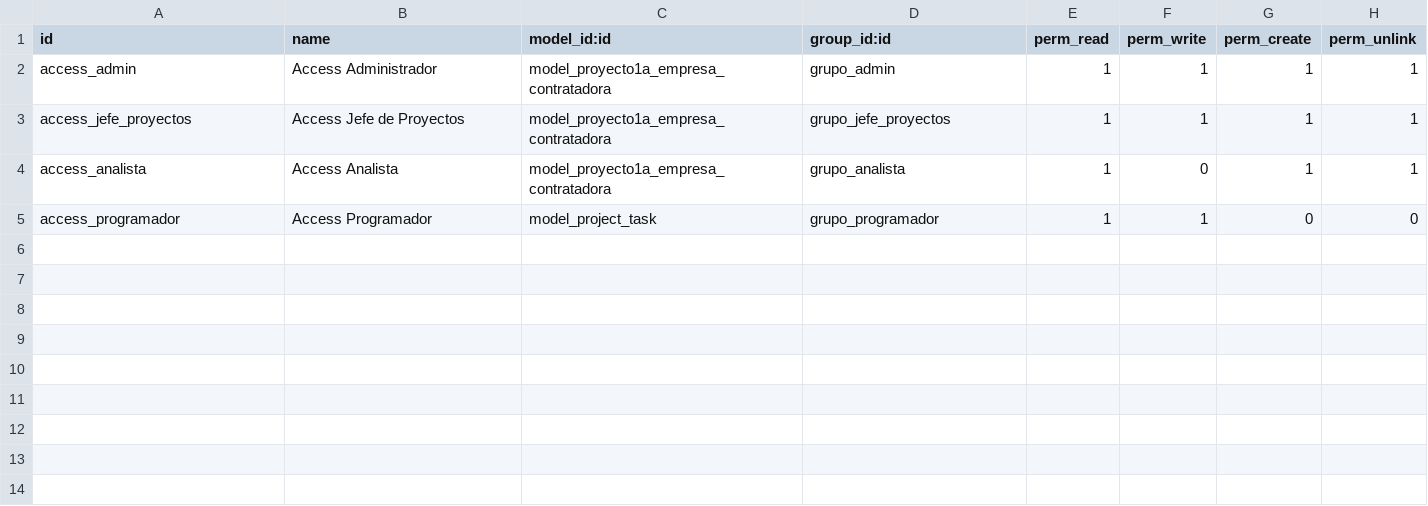
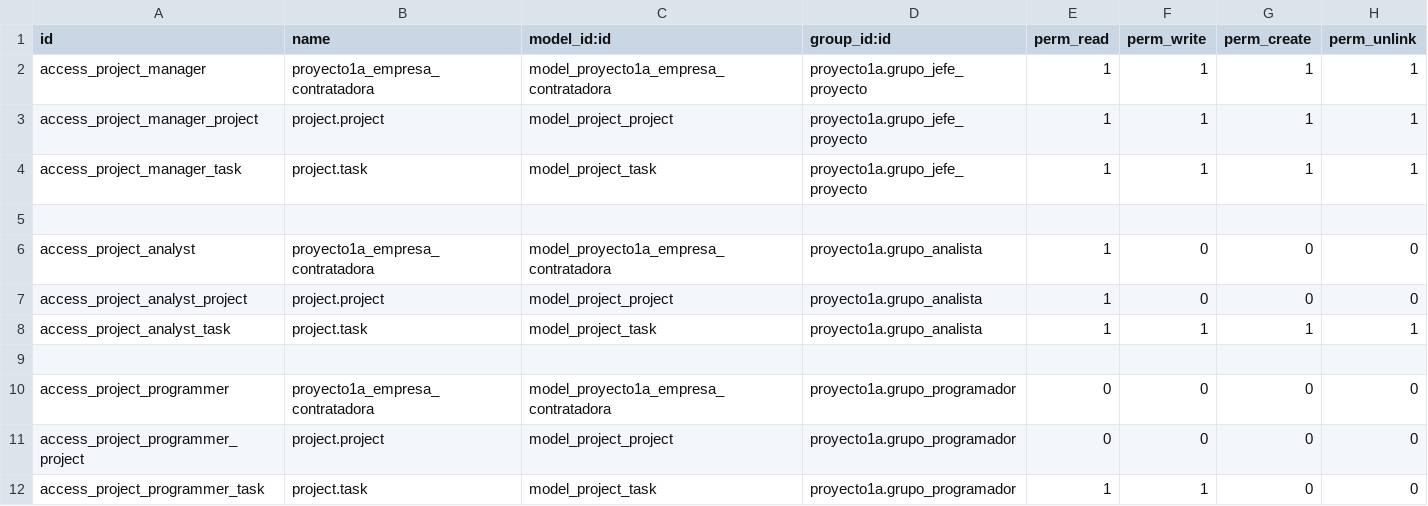
Before and after one commit to JoseCarlos2025/OdooProject1a, a CSV file: security/ir.model.access.csv, drawn as a sheet; addresses are those after the commit; the diff names each change by its address in the sheet, - before the commit and + after, or states it on an @@ line.

Commit message:
finis project

```diff
--- a/security/ir.model.access.csv
+++ b/security/ir.model.access.csv
-A2 (id): access_admin
+A2 (id): access_project_manager
-B2 (name): Access Administrador
+B2 (name): proyecto1a_empresa_contratadora
-D2 (group_id:id): grupo_admin
+D2 (group_id:id): proyecto1a.grupo_jefe_proyecto
-A3 (id): access_jefe_proyectos
+A3 (id): access_project_manager_project
-B3 (name): Access Jefe de Proyectos
+B3 (name): project.project
-C3 (model_id:id): model_proyecto1a_empresa_contratadora
+C3 (model_id:id): model_project_project
-D3 (group_id:id): grupo_jefe_proyectos
+D3 (group_id:id): proyecto1a.grupo_jefe_proyecto
+row 4: access_project_manager_task | project.task | model_project_task | proyecto1a.grupo_jefe_proyecto | 1 | 1 | 1 | 1
-row 5: access_analista | Access Analista | model_proyecto1a_empresa_contratadora | grupo_analista | 1 | 0 | 1 | 1
+row 5: (empty)
+row 6: access_project_analyst | proyecto1a_empresa_contratadora | model_proyecto1a_empresa_contratadora | proyecto1a.grupo_analista | 1 | 0 | 0 | 0
+row 7: access_project_analyst_project | project.project | model_project_project | proyecto1a.grupo_analista | 1 | 0 | 0 | 0
+row 8: access_project_analyst_task | project.task | model_project_task | proyecto1a.grupo_analista | 1 | 1 | 1 | 1
+row 9: (empty)
+row 10: access_project_programmer | proyecto1a_empresa_contratadora | model_proyecto1a_empresa_contratadora | proyecto1a.grupo_programador | 0 | 0 | 0 | 0
+row 11: access_project_programmer_project | project.project | model_project_project | proyecto1a.grupo_programador | 0 | 0 | 0 | 0
-A12 (id): access_programador
+A12 (id): access_project_programmer_task
-B12 (name): Access Programador
+B12 (name): project.task
-D12 (group_id:id): grupo_programador
+D12 (group_id:id): proyecto1a.grupo_programador
```
Also changed, not shown: 3 other files.
